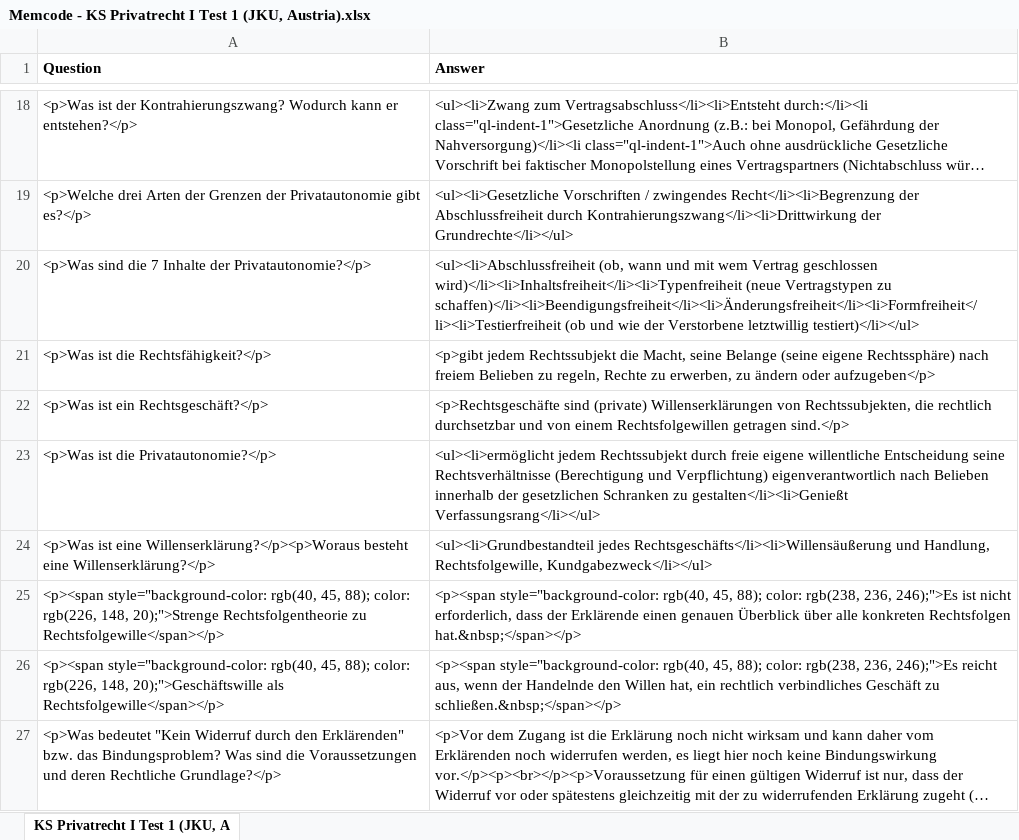
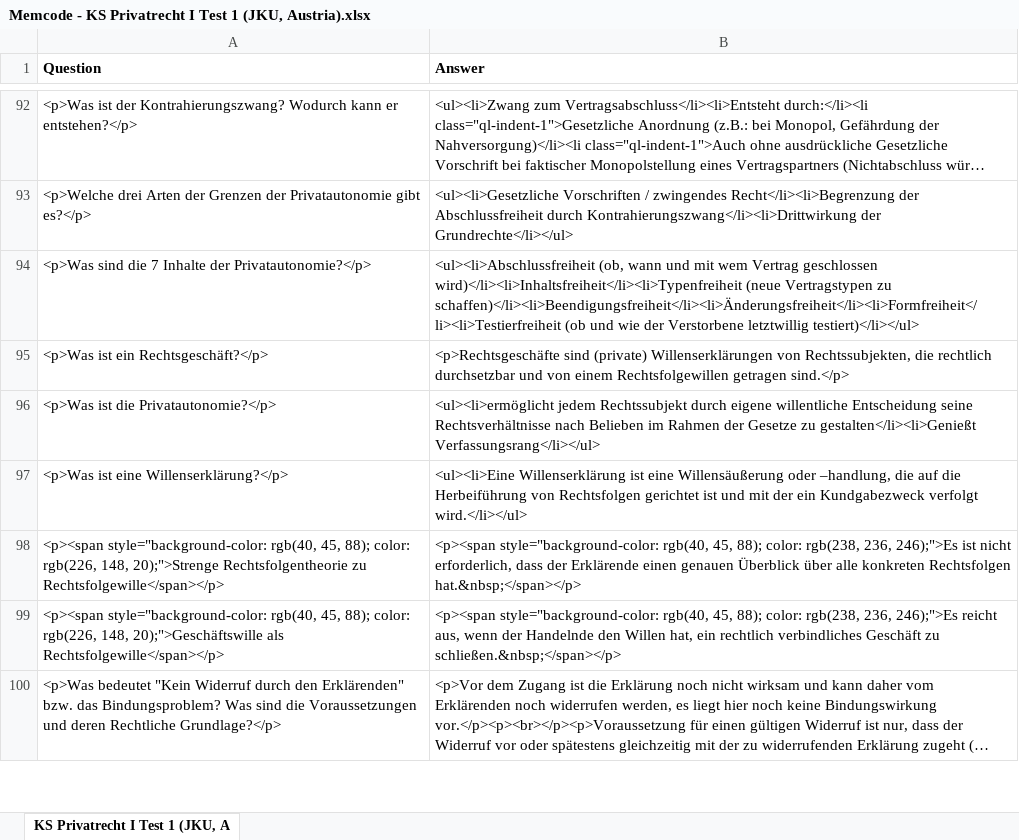
Before and after one commit to Open-Law-Austria/jku-privatrecht-i, an Excel workbook: flashcards/Memcode - KS Privatrecht I Test 1 (JKU, Austria).xlsx, sheet KS Privatrecht I Test 1 (JKU, A, drawn as a sheet; only a part is shown, gaps mark what is left out; long unchanged cells end in …; values as stored, in another font and other column widths than the file's, no borders; removed rows and columns are numbered as before the commit, all else as after; the diff covers the shown part only; the diff names each change by its address in the sheet, - before the commit and + after, or states it on an @@ line.

Commit message:
Add flashcards for chapter 12, 13 and 15

```diff
--- a/flashcards/Memcode - KS Privatrecht I Test 1 (JKU, Austria).xlsx (sheet KS Privatrecht I Test 1 (JKU, A)
+++ b/flashcards/Memcode - KS Privatrecht I Test 1 (JKU, Austria).xlsx (sheet KS Privatrecht I Test 1 (JKU, A)
-row 21: <p>Was ist die Rechtsfähigkeit?</p> | <p>gibt jedem Rechtssubjekt die Macht, seine Belange (seine eigene Rechtssphäre) nach freiem Belieben zu regeln, Rechte zu erwerben, zu ändern oder aufzugeben</p>
-B96 (Answer): …Rechtssubjekt durch freie eigene willentliche Entscheidung seine Rechtsverhältnisse (Berechtigung und Verpflichtung) eigenverantwortlich nach Belieben innerhalb der gesetzlichen Schranken zu gestalten</li><li>Genießt…
+B96 (Answer): …Rechtssubjekt durch eigene willentliche Entscheidung seine Rechtsverhältnisse nach Belieben im Rahmen der Gesetze zu gestalten</li><li>Genießt…
-row 24: <p>Was ist eine Willenserklärung?</p><p>Woraus besteht eine Willenserklärung?</p> | <ul><li>Grundbestandteil jedes Rechtsgeschäfts</li><li>Willensäußerung und Handlung, Rechtsfolgewille, Kundgabezweck</li></ul>
+row 97: <p>Was ist eine Willenserklärung?</p> | <ul><li>Eine Willenserklärung ist eine Willensäußerung oder –handlung, die auf die Herbeiführung von Rechtsfolgen gerichtet ist und mit der ein Kundgabezweck verfolgt wird.</li></ul>
```
Also changed, not shown: 78 added rows, 6 removed rows and 4 edited cells elsewhere in this sheet.
